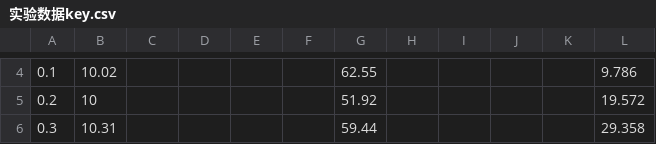
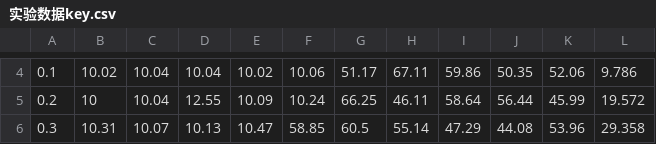
Before and after one commit to Oklahomawhore/backdoor-pytorch, a CSV file: experiment/实验数据key.csv, drawn as a sheet; only a part is shown, gaps mark what is left out; the diff covers the shown part only; the diff names each change by its address in the sheet, - before the commit and + after, or states it on an @@ line.

```diff
--- a/experiment/实验数据key.csv
+++ b/experiment/实验数据key.csv
-C4:C5: (empty)
+C4:C5: 10.04
-D4: (empty)
+D4: 10.04
-E4: (empty)
+E4: 10.02
-F4: (empty)
+F4: 10.06
-G4: 62.55
+G4: 51.17
-H4: (empty)
+H4: 67.11
-I4: (empty)
+I4: 59.86
-J4: (empty)
+J4: 50.35
-K4: (empty)
+K4: 52.06
-D5: (empty)
+D5: 12.55
-E5: (empty)
+E5: 10.09
-F5: (empty)
+F5: 10.24
-G5: 51.92
+G5: 66.25
-H5: (empty)
+H5: 46.11
-I5: (empty)
+I5: 58.64
-J5: (empty)
+J5: 56.44
-K5: (empty)
+K5: 45.99
-C6: (empty)
+C6: 10.07
-D6: (empty)
+D6: 10.13
-E6: (empty)
+E6: 10.47
-F6: (empty)
+F6: 58.85
-G6: 59.44
+G6: 60.5
-H6: (empty)
+H6: 55.14
-I6: (empty)
+I6: 47.29
-J6: (empty)
+J6: 44.08
-K6: (empty)
+K6: 53.96
```
Also changed, not shown: 95 edited cells elsewhere in this file, 1 other file.
